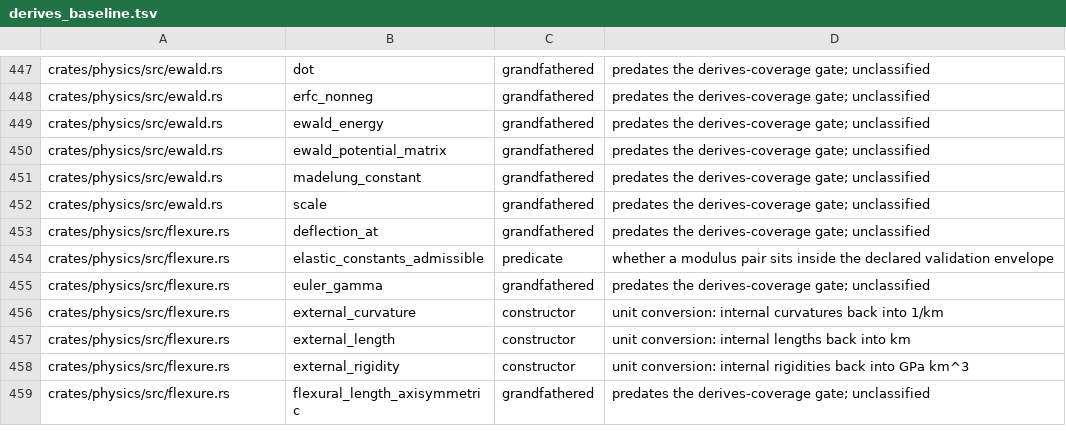
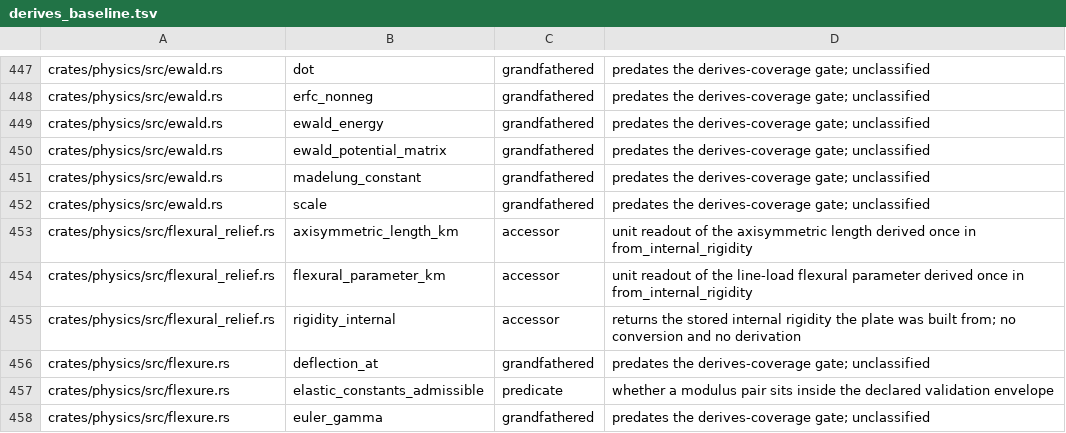
Before and after one commit to nathanfraske/Deep-Emergent-Civ-Simulator, a TSV file: scripts/derives_baseline.tsv, drawn as a sheet; only a part is shown, gaps mark what is left out; the shorter side is filled out with more unchanged rows; the diff names each change by its address in the sheet, - before the commit and + after, or states it on an @@ line.

```diff
--- a/scripts/derives_baseline.tsv
+++ b/scripts/derives_baseline.tsv
+row 453: crates/physics/src/flexural_relief.rs | axisymmetric_length_km | accessor | unit readout of the axisymmetric length derived once in from_internal_rigidity
+row 454: crates/physics/src/flexural_relief.rs | flexural_parameter_km | accessor | unit readout of the line-load flexural parameter derived once in from_internal_rigidity
+row 455: crates/physics/src/flexural_relief.rs | rigidity_internal | accessor | returns the stored internal rigidity the plate was built from; no conversion and no derivation
```
Also changed, not shown: 3 other files.
